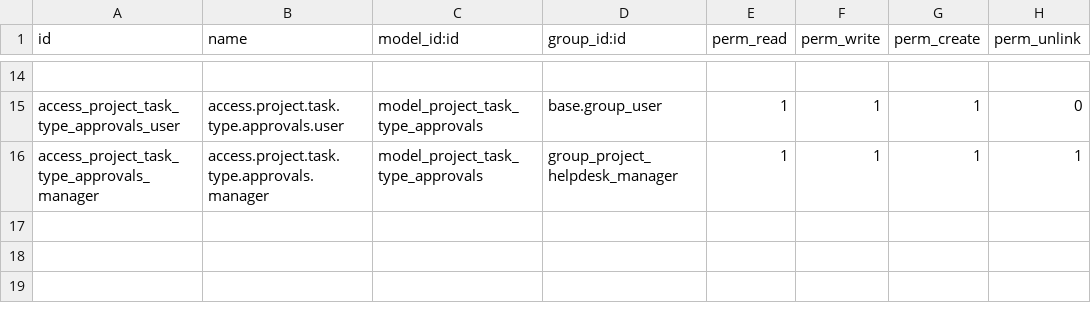
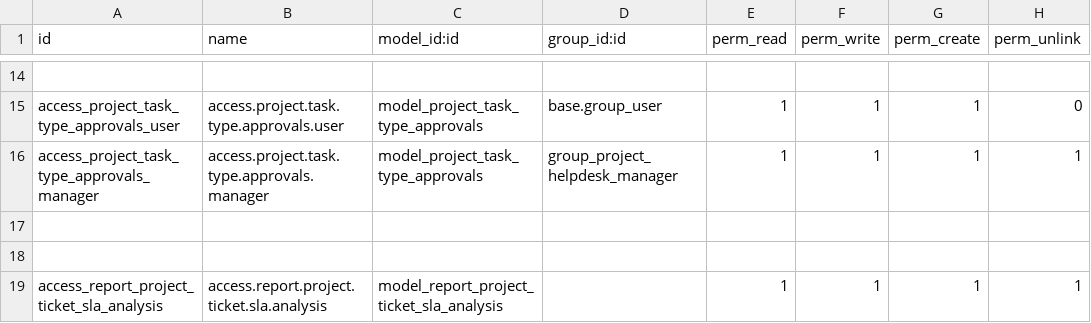
Before and after one commit to farhanrashad/gipli, a CSV file: de_helpdesk/security/ir.model.access.csv, drawn as a sheet; only a part is shown, gaps mark what is left out.

Commit message:
update helpdesk

```diff
--- a/de_helpdesk/security/ir.model.access.csv
+++ b/de_helpdesk/security/ir.model.access.csv
@@ -16 +16,4 @@ access_project_task_type_approvals_user,access.project.task.type.approvals.user,
 access_project_task_type_approvals_manager,access.project.task.type.approvals.manager,model_project_task_type_approvals,group_project_helpdesk_manager,1,1,1,1
+
+
+access_report_project_ticket_sla_analysis,access.report.project.ticket.sla.analysis,model_report_project_ticket_sla_analysis,,1,1,1,1
```
Also changed, not shown: 7 other files.
